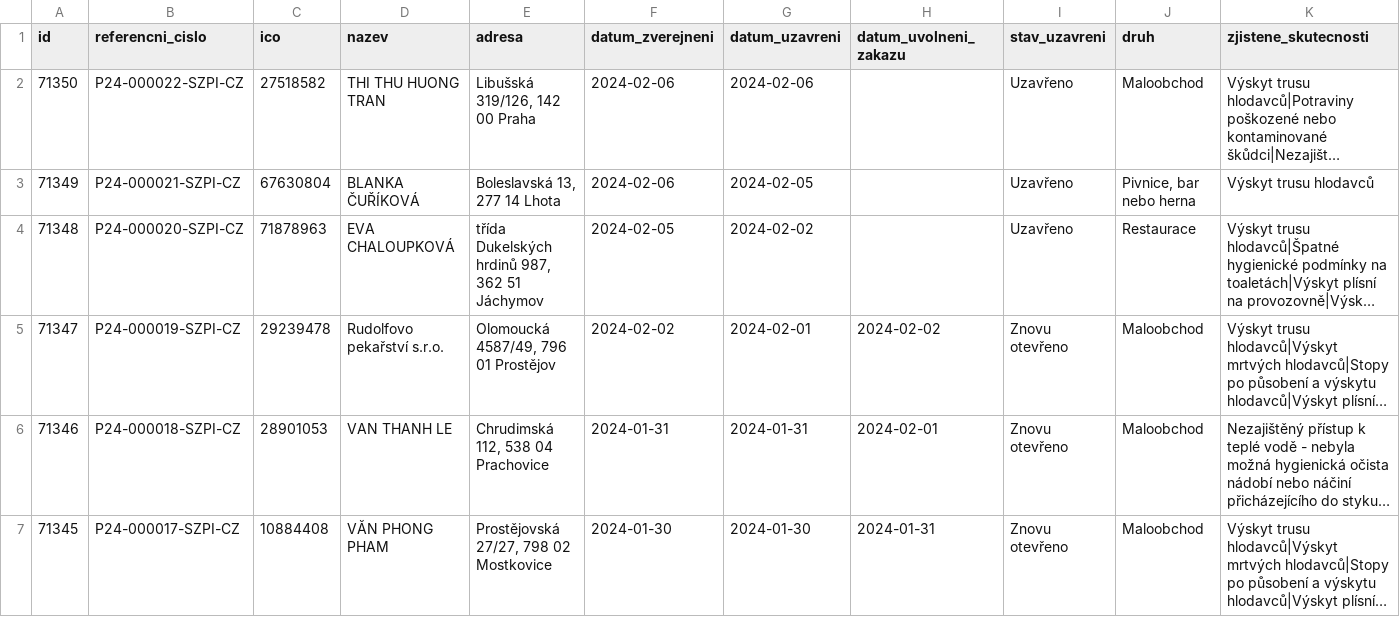
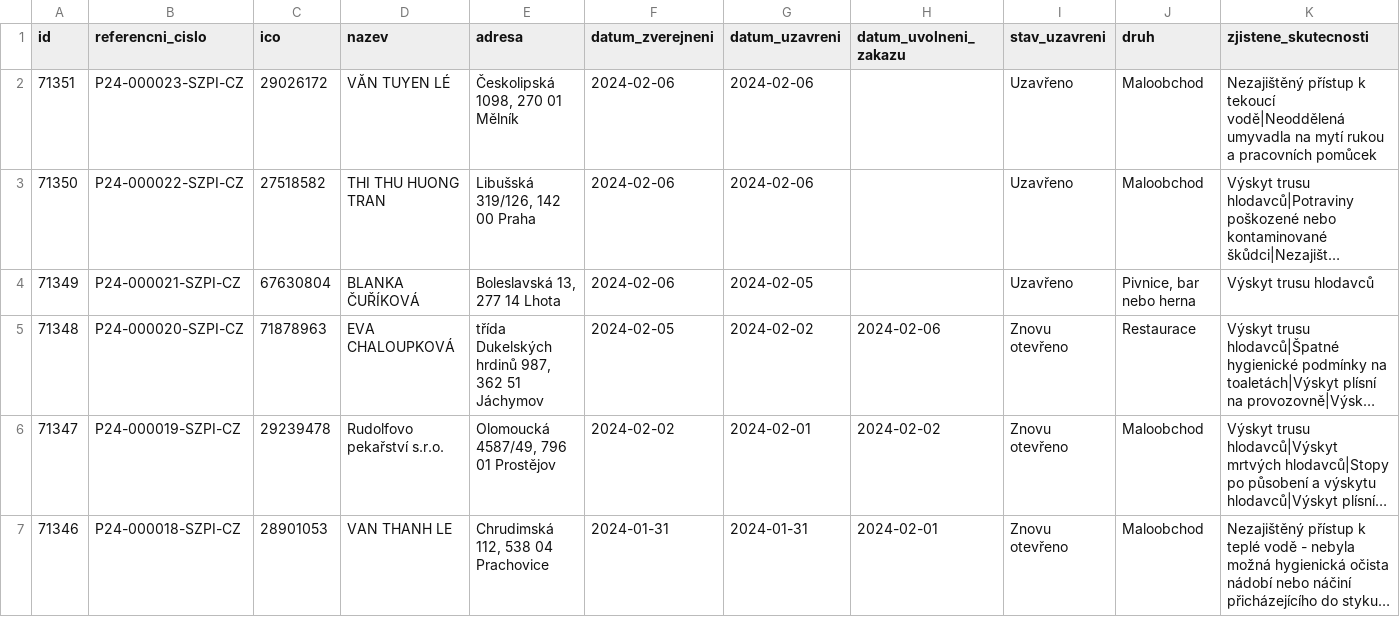
Before and after one commit to jandolezal/potraviny, a CSV file: data/actual.csv, drawn as a sheet; only a part is shown; the shorter side is filled out with more unchanged rows; long unchanged cells end in …; addresses are those after the commit; the diff names each change by its address in the sheet, - before the commit and + after, or states it on an @@ line.

```diff
--- a/data/actual.csv
+++ b/data/actual.csv
+row 2: 71351 | P24-000023-SZPI-CZ | 29026172 | VĂN TUYEN LÉ | Českolipská 1098, 270 01 Mělník | 2024-02-06 | 2024-02-06 |  | Uzavřeno | Maloobchod | Nezajištěný přístup k tekoucí vodě|Neoddělená umyvadla na mytí rukou a pracovních pomůcek
-H5 (datum_uvolneni_zakazu): (empty)
+H5 (datum_uvolneni_zakazu): 2024-02-06
-I5 (stav_uzavreni): Uzavřeno
+I5 (stav_uzavreni): Znovu otevřeno
```
